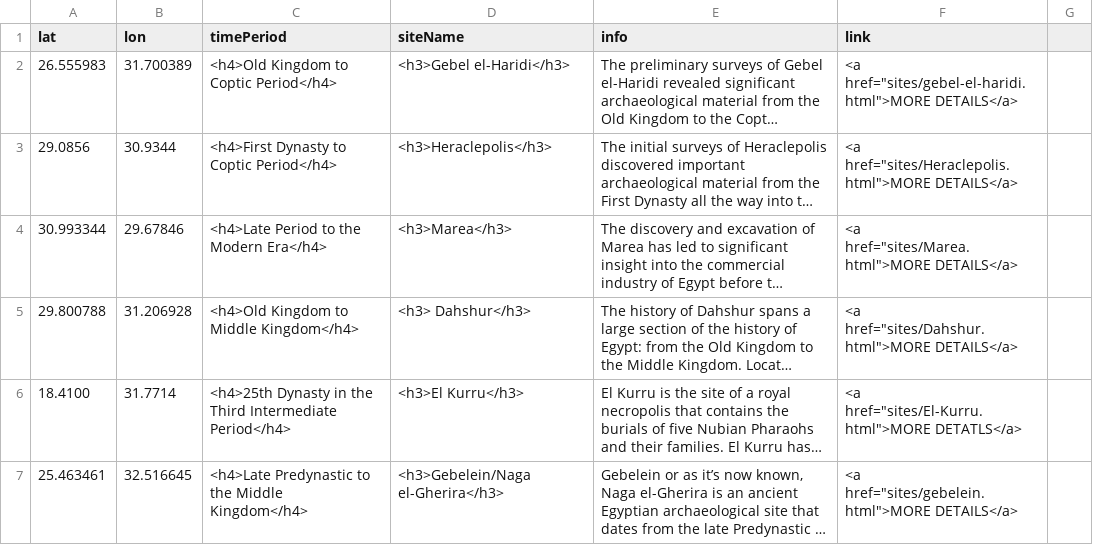
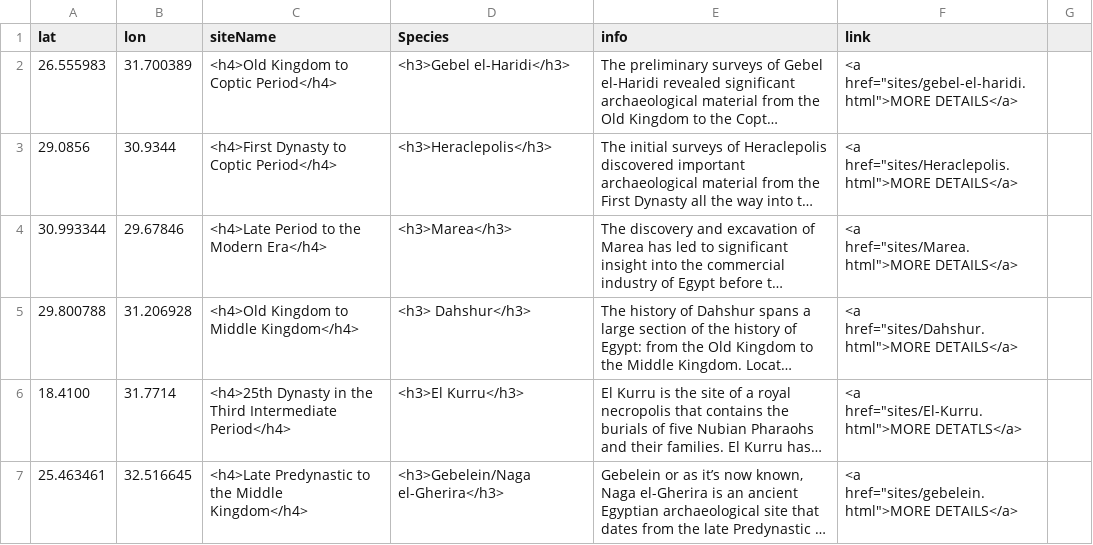
Before and after one commit to batkocl1/HFG, a CSV file: sites/aa-sites-popup.csv, drawn as a sheet; only a part is shown; long unchanged cells end in …; the diff names each change by its address in the sheet, - before the commit and + after, or states it on an @@ line.

Commit message:
MAYBE

```diff
--- a/sites/aa-sites-popup.csv
+++ b/sites/aa-sites-popup.csv
-C1: timePeriod
+C1: siteName
-D1: siteName
+D1: Species
```
